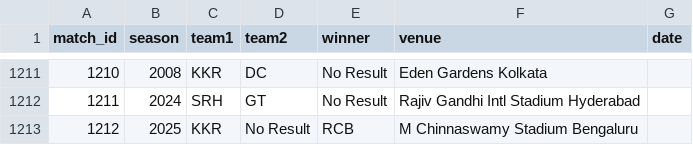
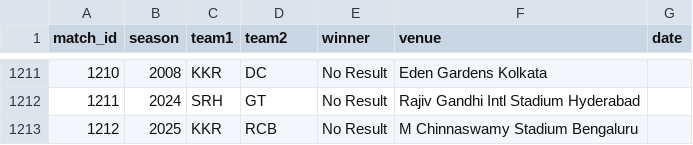
Before and after one commit to inkspilledmedia/ipl-system, a CSV file: data/matches.csv, drawn as a sheet; only a part is shown, gaps mark what is left out.

Commit message:
Update matches.csv

```diff
--- a/data/matches.csv
+++ b/data/matches.csv
@@ -1212,2 +1212,2 @@ match_id,season,team1,team2,winner,venue,date
 1211,2024,SRH,GT,No Result,Rajiv Gandhi Intl Stadium Hyderabad,
-1212,2025,KKR,No Result,RCB,M Chinnaswamy Stadium Bengaluru,
+1212,2025,KKR,RCB,No Result,M Chinnaswamy Stadium Bengaluru,
```
